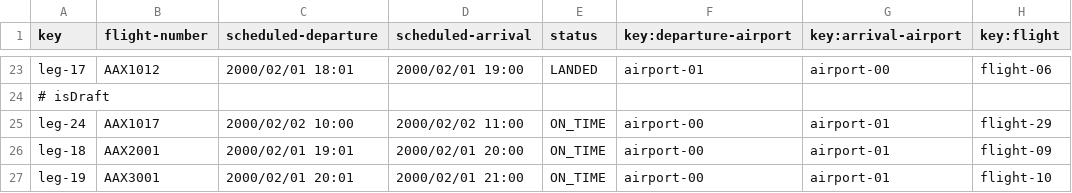
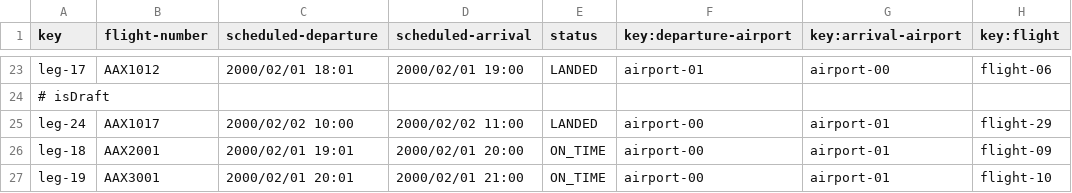
Before and after one commit to rubpergar/Acme-ANS-C3, a CSV file: src/main/resources/WEB-INF/data/sample/leg.csv, drawn as a sheet; only a part is shown, gaps mark what is left out; the diff names each change by its address in the sheet, - before the commit and + after, or states it on an @@ line.

```diff
--- a/src/main/resources/WEB-INF/data/sample/leg.csv
+++ b/src/main/resources/WEB-INF/data/sample/leg.csv
-E25 (status): ON_TIME
+E25 (status): LANDED
```
Also changed, not shown: src/main/resources/WEB-INF/data/sample/flight.csv.
